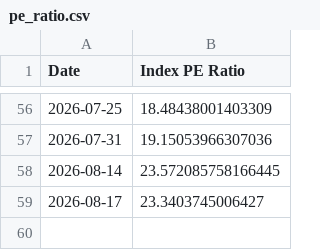
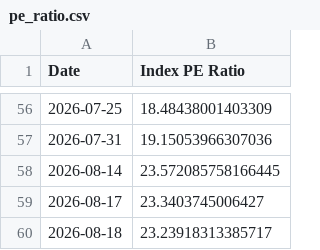
Before and after one commit to MarcBerneman/TA-35-PE-Ratio, a CSV file: pe_ratio.csv, drawn as a sheet; only a part is shown, gaps mark what is left out.

Commit message:
update data

```diff
--- a/pe_ratio.csv
+++ b/pe_ratio.csv
@@ -59 +59,2 @@ Date,Index PE Ratio
 2026-08-17,23.3403745006427
+2026-08-18,23.23918313385717
```
Also changed, not shown: 1 other file.
